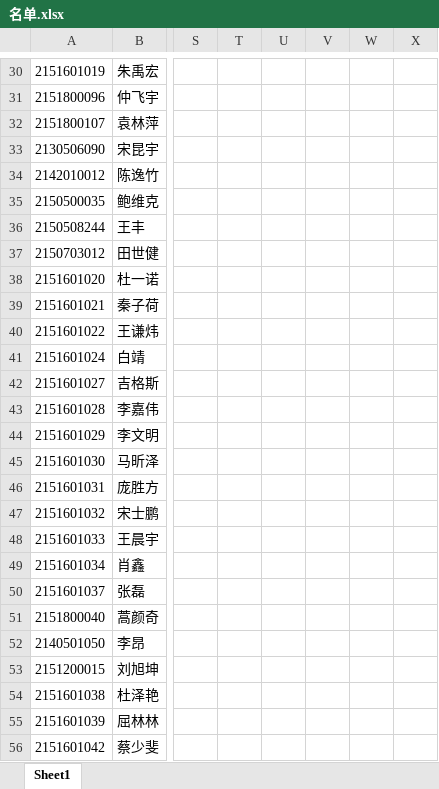
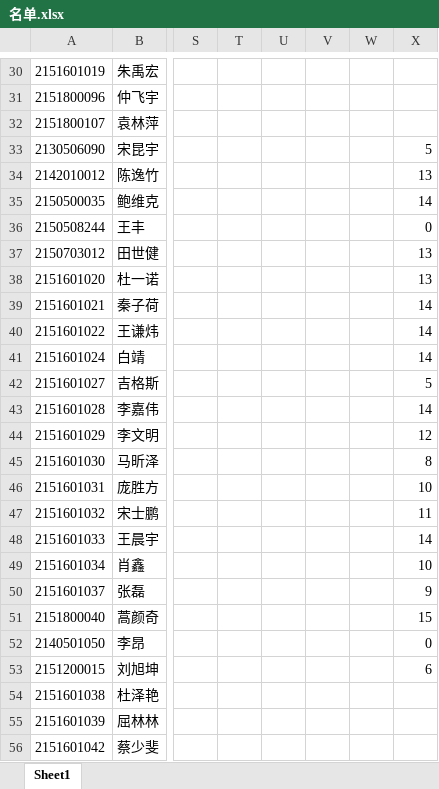
Before and after one commit to hzqhaqhgs/homework, an Excel workbook: 名单.xlsx, sheet Sheet1, drawn as a sheet; only a part is shown, gaps mark what is left out; values as stored, in another font and other column widths than the file's, no borders; the diff names each change by its address in the sheet, - before the commit and + after, or states it on an @@ line.

Commit message:
52班成绩更新

```diff
--- a/名单.xlsx (sheet Sheet1)
+++ b/名单.xlsx (sheet Sheet1)
-X33: (empty)
+X33: 5
-X34: (empty)
+X34: 13
-X35: (empty)
+X35: 14
-X36: (empty)
+X36: 0
-X37:X38: (empty)
+X37:X38: 13
-X39:X41: (empty)
+X39:X41: 14
-X42: (empty)
+X42: 5
-X43: (empty)
+X43: 14
-X44: (empty)
+X44: 12
-X45: (empty)
+X45: 8
-X46: (empty)
+X46: 10
-X47: (empty)
+X47: 11
-X48: (empty)
+X48: 14
-X49: (empty)
+X49: 10
-X50: (empty)
+X50: 9
-X51: (empty)
+X51: 15
-X52: (empty)
+X52: 0
-X53: (empty)
+X53: 6
```
